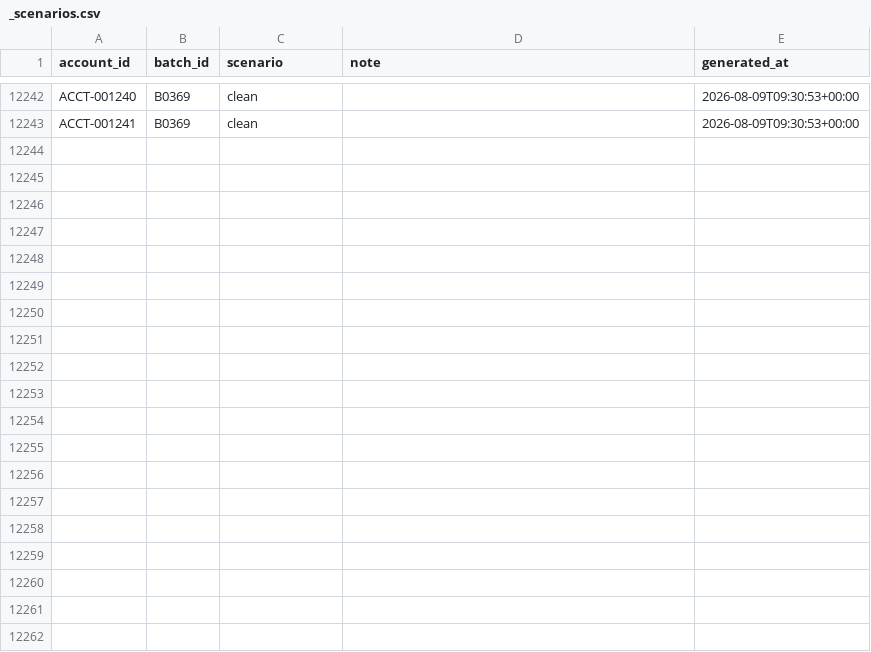
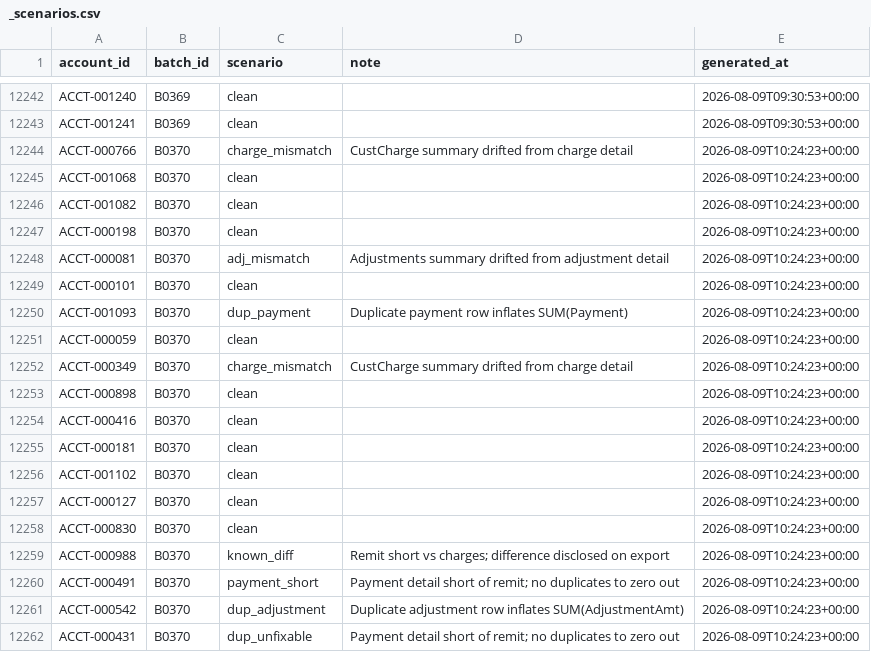
Before and after one commit to jelendu/remit-reconciliation-engine, a CSV file: data_gen/output/_scenarios.csv, drawn as a sheet; only a part is shown, gaps mark what is left out; the diff covers the shown part only.

```diff
--- a/data_gen/output/_scenarios.csv
+++ b/data_gen/output/_scenarios.csv
@@ -12243 +12243,20 @@ ACCT-001240,B0369,clean,,2026-08-09T09:30:53+00:00
 ACCT-001241,B0369,clean,,2026-08-09T09:30:53+00:00
+ACCT-000766,B0370,charge_mismatch,CustCharge summary drifted from charge detail,2026-08-09T10:24:23+00:00
+ACCT-001068,B0370,clean,,2026-08-09T10:24:23+00:00
+ACCT-001082,B0370,clean,,2026-08-09T10:24:23+00:00
+ACCT-000198,B0370,clean,,2026-08-09T10:24:23+00:00
+ACCT-000081,B0370,adj_mismatch,Adjustments summary drifted from adjustment detail,2026-08-09T10:24:23+00:00
+ACCT-000101,B0370,clean,,2026-08-09T10:24:23+00:00
+ACCT-001093,B0370,dup_payment,Duplicate payment row inflates SUM(Payment),2026-08-09T10:24:23+00:00
+ACCT-000059,B0370,clean,,2026-08-09T10:24:23+00:00
+ACCT-000349,B0370,charge_mismatch,CustCharge summary drifted from charge detail,2026-08-09T10:24:23+00:00
+ACCT-000898,B0370,clean,,2026-08-09T10:24:23+00:00
+ACCT-000416,B0370,clean,,2026-08-09T10:24:23+00:00
+ACCT-000181,B0370,clean,,2026-08-09T10:24:23+00:00
+ACCT-001102,B0370,clean,,2026-08-09T10:24:23+00:00
+ACCT-000127,B0370,clean,,2026-08-09T10:24:23+00:00
+ACCT-000830,B0370,clean,,2026-08-09T10:24:23+00:00
+ACCT-000988,B0370,known_diff,Remit short vs charges; difference disclosed on export,2026-08-09T10:24:23+00:00
+ACCT-000491,B0370,payment_short,Payment detail short of remit; no duplicates to zero out,2026-08-09T10:24:23+00:00
+ACCT-000542,B0370,dup_adjustment,Duplicate adjustment row inflates SUM(AdjustmentAmt),2026-08-09T10:24:23+00:00
+ACCT-000431,B0370,dup_unfixable,Payment detail short of remit; no duplicates to zero out,2026-08-09T10:24:23+00:00
```
Also changed, not shown: 17 added rows elsewhere in this file, data_gen/output/accounts.csv, data_gen/output/adjustments.csv, 17 other files.
